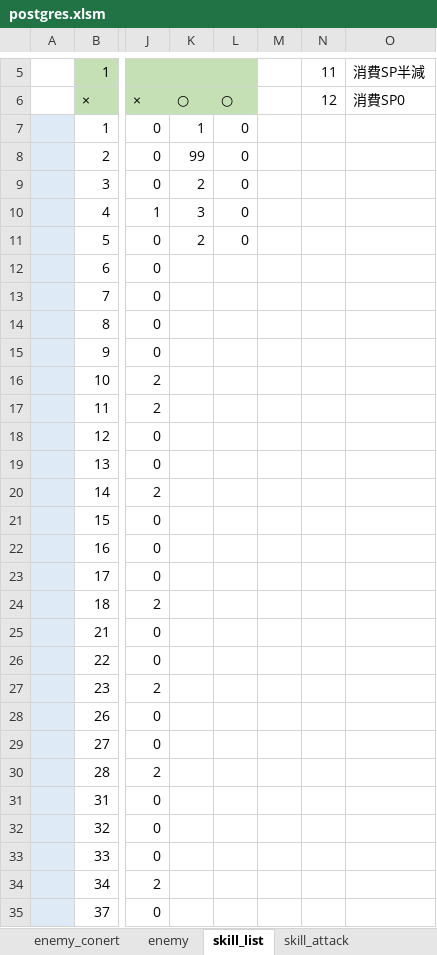
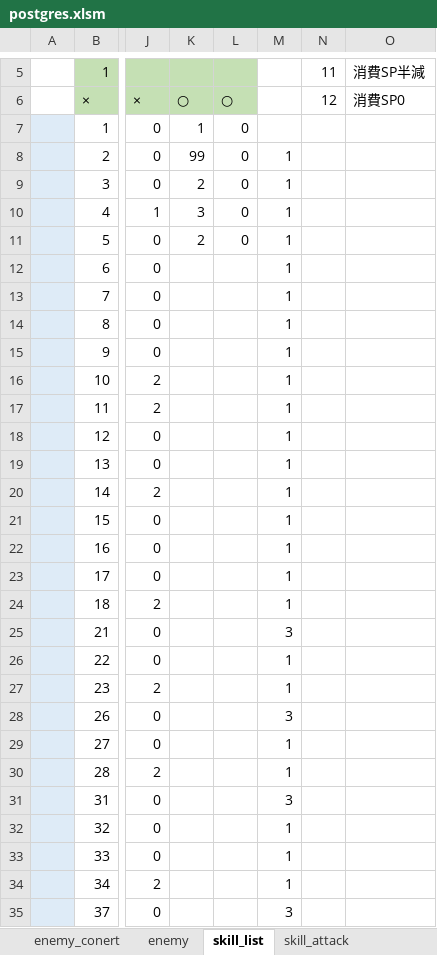
Before and after one commit to reliruleru00/hevburn, an Excel workbook: postgres.xlsm, sheet skill_list, drawn as a sheet; only a part is shown, gaps mark what is left out; values as stored, in another font and other column widths than the file's, no borders; charts and pictures not drawn; the diff covers the shown part only; the diff names each change by its address in the sheet, - before the commit and + after, or states it on an @@ line.

```diff
--- a/postgres.xlsm (sheet skill_list)
+++ b/postgres.xlsm (sheet skill_list)
-M8:M24: (empty)
+M8:M24: 1
-M25: (empty)
+M25: 3
-M26:M27: (empty)
+M26:M27: 1
-M28: (empty)
+M28: 3
-M29:M30: (empty)
+M29:M30: 1
-M31: (empty)
+M31: 3
-M32:M34: (empty)
+M32:M34: 1
-M35: (empty)
+M35: 3
```
Also changed, not shown: 2 added rows, 578 edited cells and cell formats elsewhere in this sheet, sheet skill_attack, sheet skill_buff, 7 other files.
